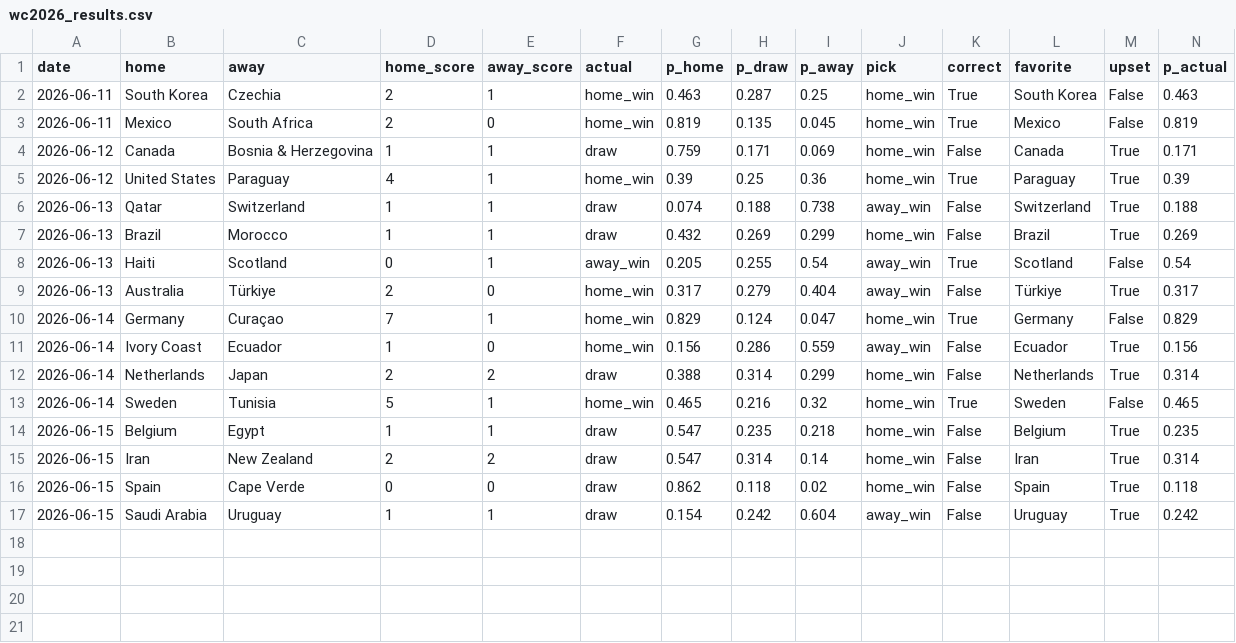
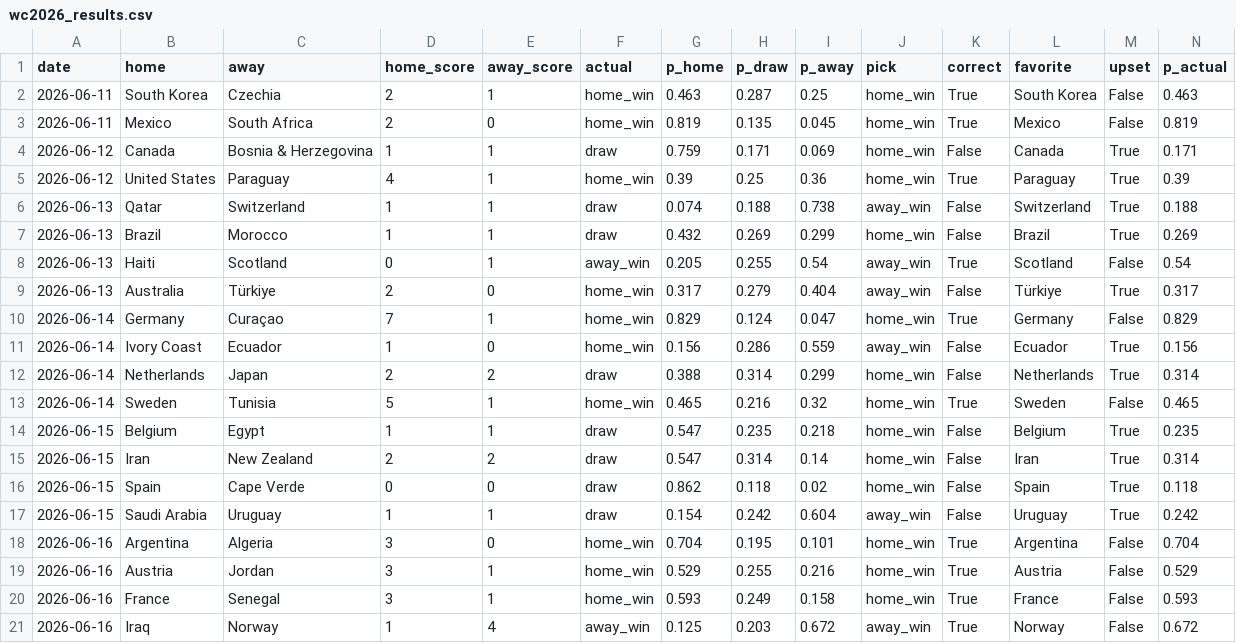
Before and after one commit to nmashiat/wc2026-command-center, a CSV file: outputs/wc2026_results.csv, drawn as a sheet.

```diff
--- a/outputs/wc2026_results.csv
+++ b/outputs/wc2026_results.csv
@@ -17 +17,5 @@ date,home,away,home_score,away_score,actual,p_home,p_draw,p_away,pick,correct,fa
 2026-06-15,Saudi Arabia,Uruguay,1,1,draw,0.154,0.242,0.604,away_win,False,Uruguay,True,0.242
+2026-06-16,Argentina,Algeria,3,0,home_win,0.704,0.195,0.101,home_win,True,Argentina,False,0.704
+2026-06-16,Austria,Jordan,3,1,home_win,0.529,0.255,0.216,home_win,True,Austria,False,0.529
+2026-06-16,France,Senegal,3,1,home_win,0.593,0.249,0.158,home_win,True,France,False,0.593
+2026-06-16,Iraq,Norway,1,4,away_win,0.125,0.203,0.672,away_win,True,Norway,False,0.672
```
Also changed, not shown: outputs/biggest_wins.csv, outputs/predictions.csv, 11 other files.
